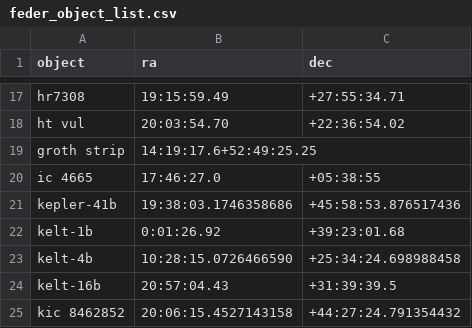
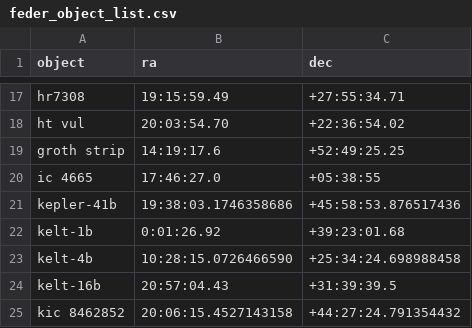
Before and after one commit to feder-observatory/feder-object-list, a CSV file: feder_object_list.csv, drawn as a sheet; only a part is shown, gaps mark what is left out.

Commit message:
Fix missing comma

```diff
--- a/feder_object_list.csv
+++ b/feder_object_list.csv
@@ -18,3 +18,3 @@ hr7308,19:15:59.49,+27:55:34.71
 ht vul,20:03:54.70,+22:36:54.02
-groth strip,14:19:17.6+52:49:25.25
+groth strip,14:19:17.6,+52:49:25.25
 ic 4665,17:46:27.0,+05:38:55
```
